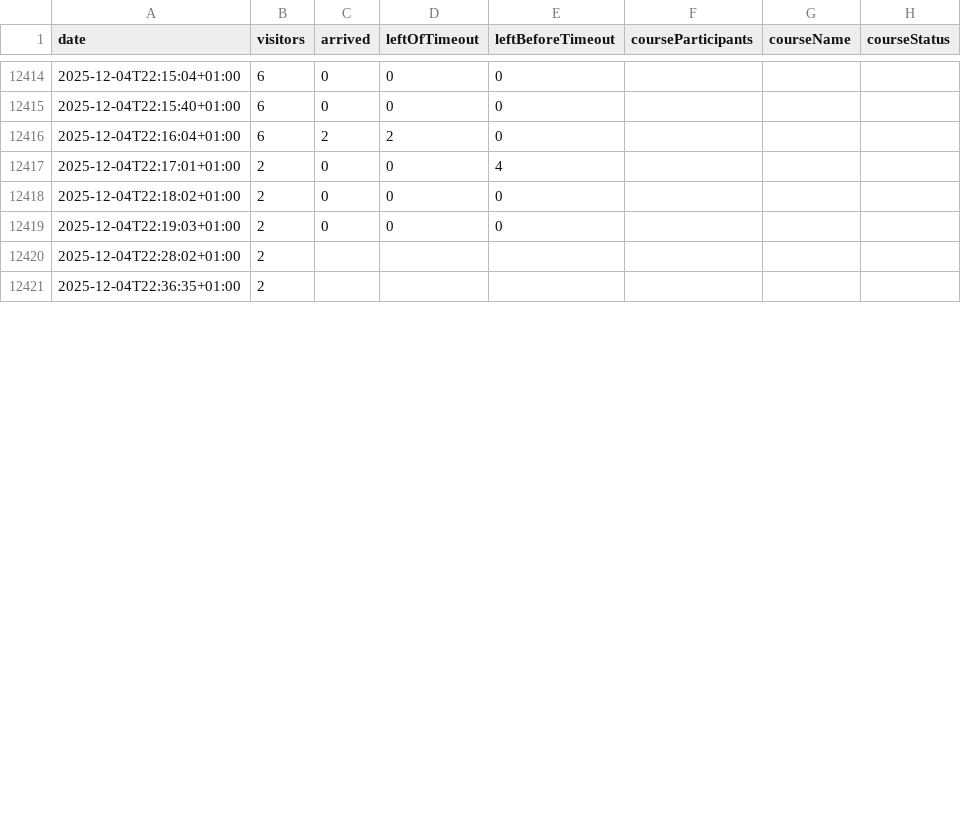
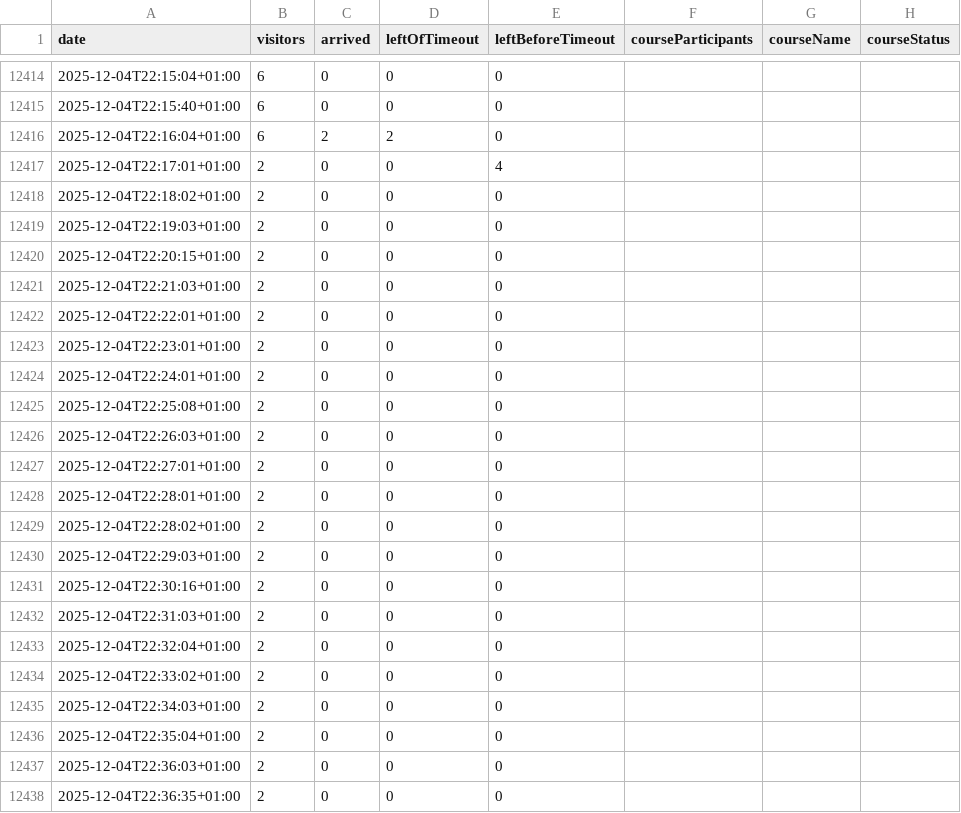
Before and after one commit to yannbertrand/orange-bleue-attendance-prediction, a CSV file: data/attendance.csv, drawn as a sheet; only a part is shown, gaps mark what is left out; the diff covers the shown part only.

Commit message:
:bento: Add data points

```diff
--- a/data/attendance.csv
+++ b/data/attendance.csv
@@ -12419,3 +12419,20 @@ date,visitors,arrived,leftOfTimeout,leftBeforeTimeout,courseParticipants,courseN
 2025-12-04T22:19:03+01:00,2,0,0,0,,,
-2025-12-04T22:28:02+01:00,2,,,,,,
-2025-12-04T22:36:35+01:00,2,,,,,,
+2025-12-04T22:20:15+01:00,2,0,0,0,,,
+2025-12-04T22:21:03+01:00,2,0,0,0,,,
+2025-12-04T22:22:01+01:00,2,0,0,0,,,
+2025-12-04T22:23:01+01:00,2,0,0,0,,,
+2025-12-04T22:24:01+01:00,2,0,0,0,,,
+2025-12-04T22:25:08+01:00,2,0,0,0,,,
+2025-12-04T22:26:03+01:00,2,0,0,0,,,
+2025-12-04T22:27:01+01:00,2,0,0,0,,,
+2025-12-04T22:28:01+01:00,2,0,0,0,,,
+2025-12-04T22:28:02+01:00,2,0,0,0,,,
+2025-12-04T22:29:03+01:00,2,0,0,0,,,
+2025-12-04T22:30:16+01:00,2,0,0,0,,,
+2025-12-04T22:31:03+01:00,2,0,0,0,,,
+2025-12-04T22:32:04+01:00,2,0,0,0,,,
+2025-12-04T22:33:02+01:00,2,0,0,0,,,
+2025-12-04T22:34:03+01:00,2,0,0,0,,,
+2025-12-04T22:35:04+01:00,2,0,0,0,,,
+2025-12-04T22:36:03+01:00,2,0,0,0,,,
+2025-12-04T22:36:35+01:00,2,0,0,0,,,
```
Also changed, not shown: 9 added rows and 3 edited cells elsewhere in this file.
